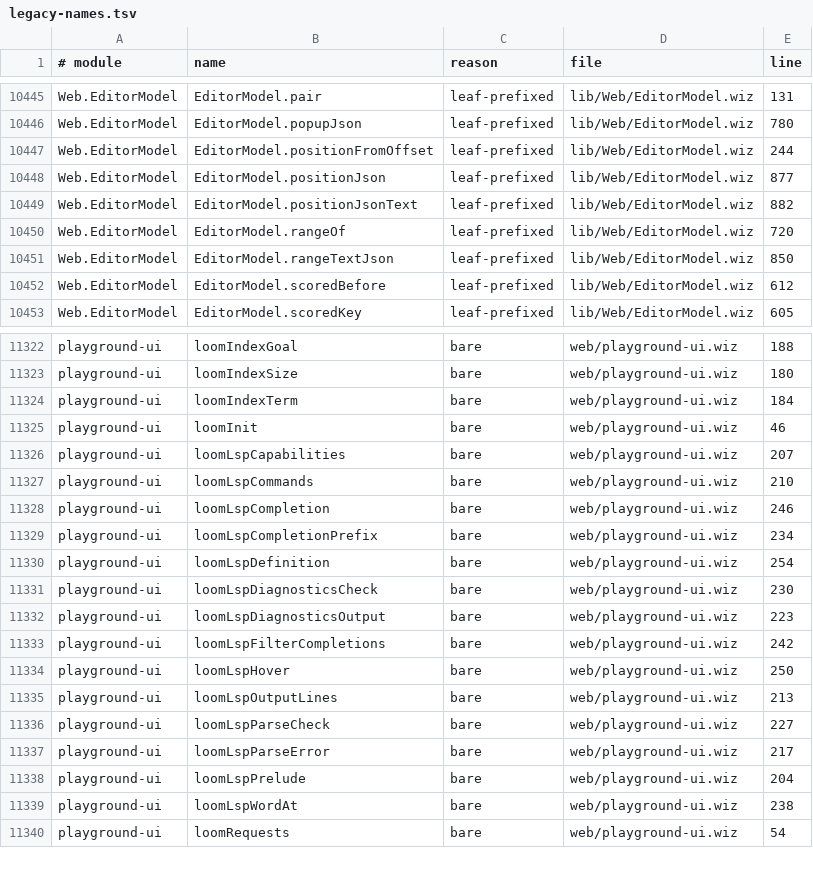
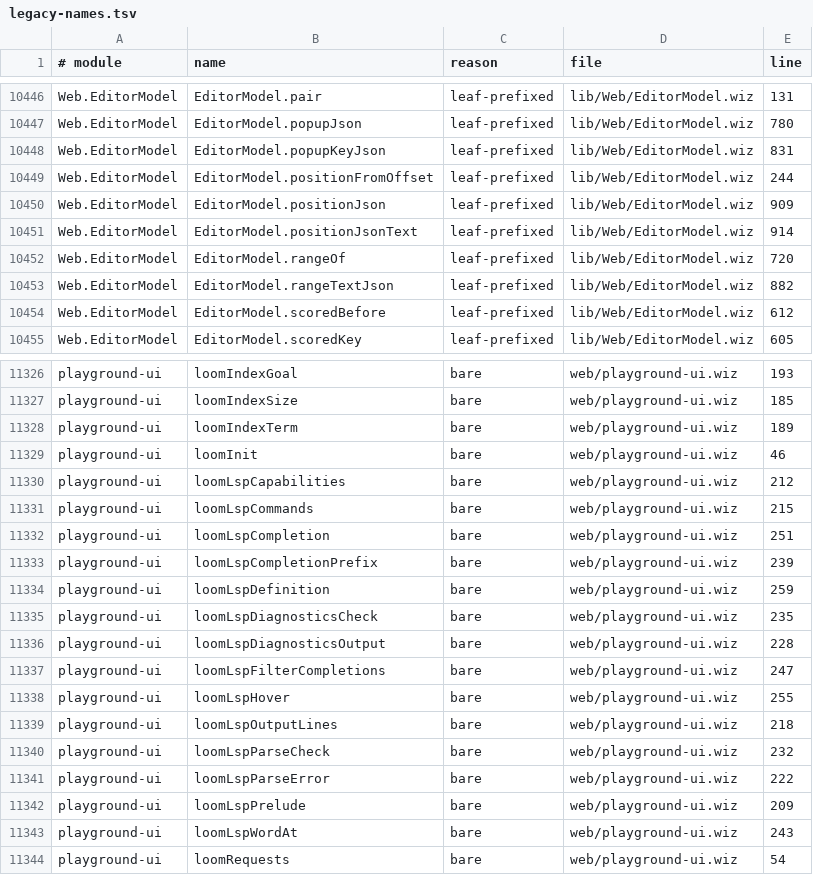
Before and after one commit to wiz-pl/wiz, a TSV file: legacy-names.tsv, drawn as a sheet; only a part is shown, gaps mark what is left out; addresses are those after the commit; the diff covers the shown part only; the diff names each change by its address in the sheet, - before the commit and + after, or states it on an @@ line.

```diff
--- a/legacy-names.tsv
+++ b/legacy-names.tsv
+row 10448: Web.EditorModel | EditorModel.popupKeyJson | leaf-prefixed | lib/Web/EditorModel.wiz | 831
-E10450 (line): 877
+E10450 (line): 909
-E10451 (line): 882
+E10451 (line): 914
-E10453 (line): 850
+E10453 (line): 882
-E11326 (line): 188
+E11326 (line): 193
-E11327 (line): 180
+E11327 (line): 185
-E11328 (line): 184
+E11328 (line): 189
-E11330 (line): 207
+E11330 (line): 212
-E11331 (line): 210
+E11331 (line): 215
-E11332 (line): 246
+E11332 (line): 251
-E11333 (line): 234
+E11333 (line): 239
-E11334 (line): 254
+E11334 (line): 259
-E11335 (line): 230
+E11335 (line): 235
-E11336 (line): 223
+E11336 (line): 228
-E11337 (line): 242
+E11337 (line): 247
-E11338 (line): 250
+E11338 (line): 255
-E11339 (line): 213
+E11339 (line): 218
-E11340 (line): 227
+E11340 (line): 232
-E11341 (line): 217
+E11341 (line): 222
-E11342 (line): 204
+E11342 (line): 209
-E11343 (line): 238
+E11343 (line): 243
```
Also changed, not shown: 3 added rows and 60 edited cells elsewhere in this file, 1 other file.
